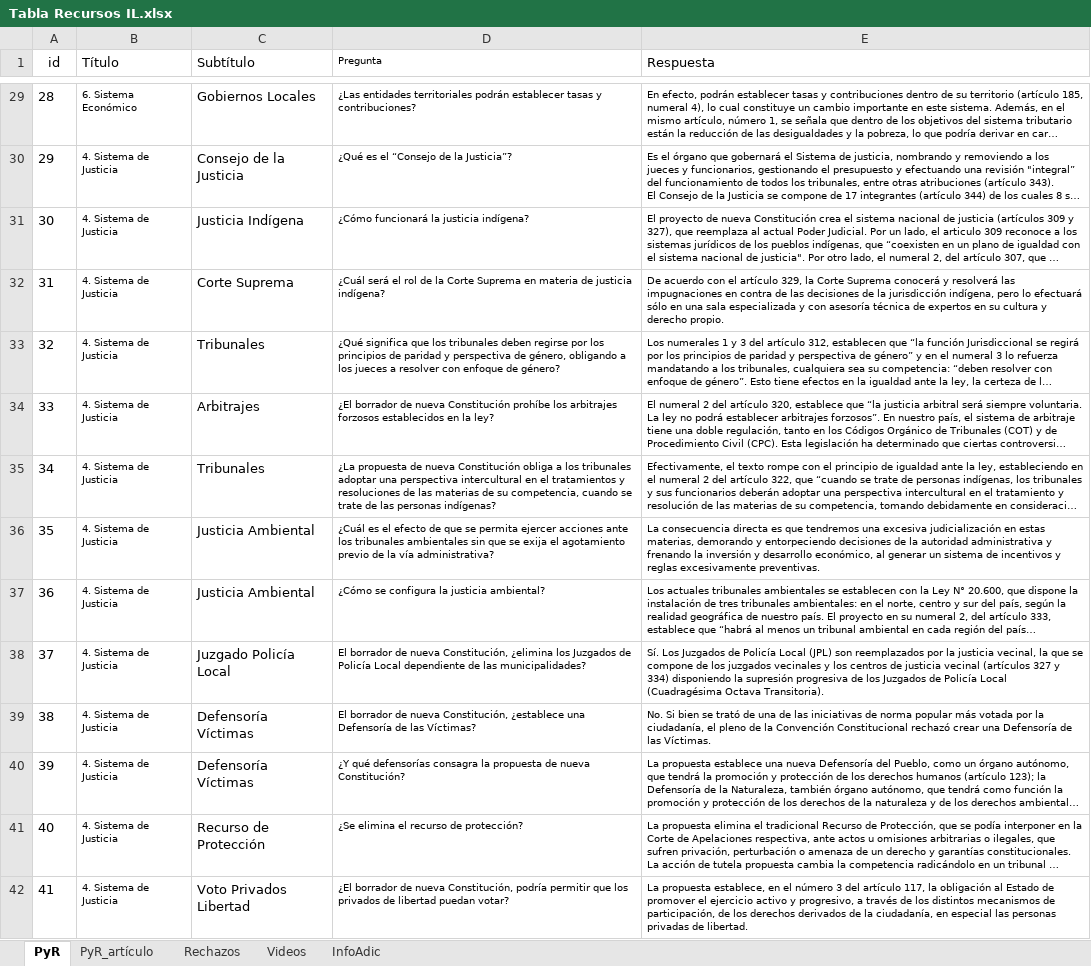
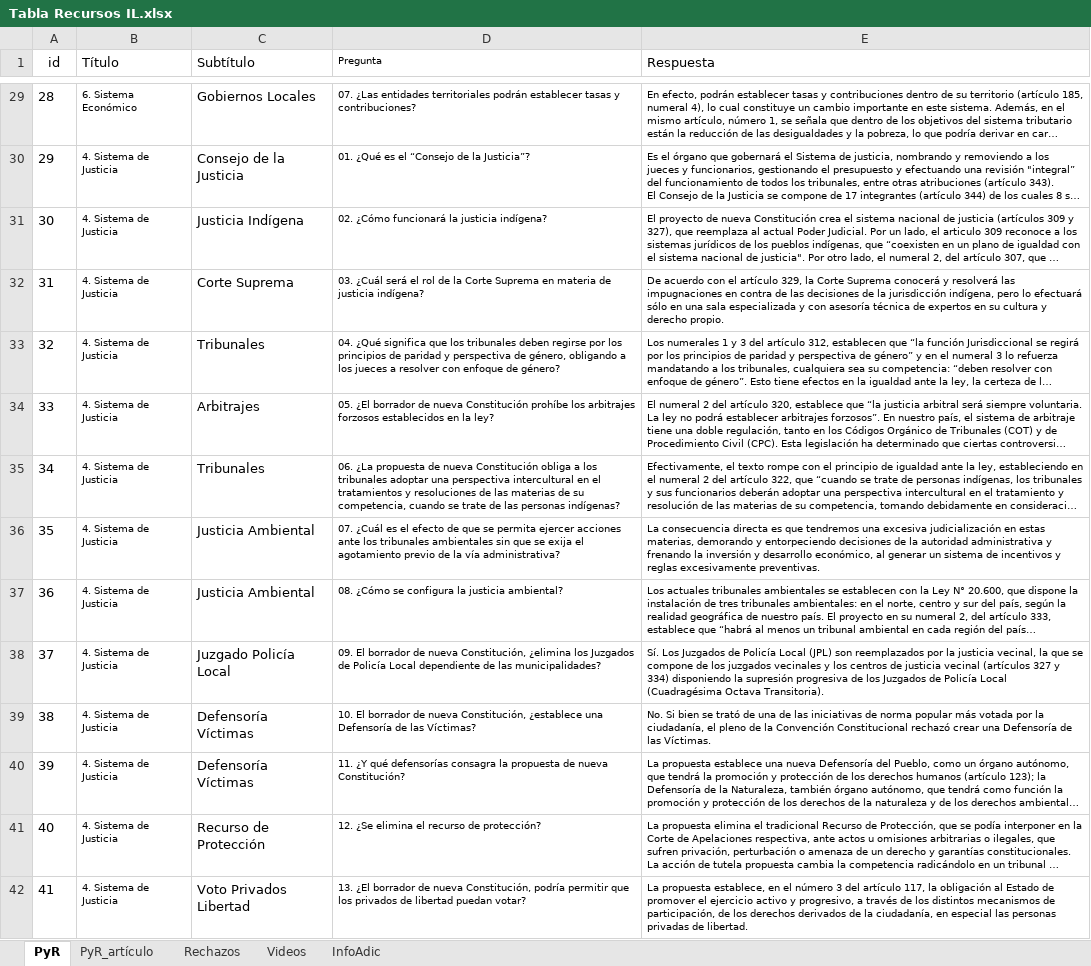
Before and after one commit to Sud-Austral/MONITOREO-DI, an Excel workbook: Constitución/Tabla Recursos IL.xlsx, sheet PyR, drawn as a sheet; only a part is shown, gaps mark what is left out; long unchanged cells end in …; values as stored, in another font and other column widths than the file's, no borders; table styles not drawn; the diff covers the shown part only; the diff names each change by its address in the sheet, - before the commit and + after, or states it on an @@ line.

```diff
--- a/Constitución/Tabla Recursos IL.xlsx (sheet PyR)
+++ b/Constitución/Tabla Recursos IL.xlsx (sheet PyR)
-D29 (Pregunta): ¿Las entidades…
+D29 (Pregunta): 07. ¿Las entidades…
-D30 (Pregunta): ¿Qué es el “Consejo de la Justicia”?
+D30 (Pregunta): 01. ¿Qué es el “Consejo de la Justicia”?
-D31 (Pregunta): ¿Cómo funcionará la justicia indígena?
+D31 (Pregunta): 02. ¿Cómo funcionará la justicia indígena?
-D32 (Pregunta): ¿Cuál será…
+D32 (Pregunta): 03. ¿Cuál será…
-D33 (Pregunta): ¿Qué significa…
+D33 (Pregunta): 04. ¿Qué significa…
-D34 (Pregunta): ¿El borrador…
+D34 (Pregunta): 05. ¿El borrador…
-D35 (Pregunta): ¿La propuesta…
+D35 (Pregunta): 06. ¿La propuesta…
-D36 (Pregunta): ¿Cuál es…
+D36 (Pregunta): 07. ¿Cuál es…
-D37 (Pregunta): ¿Cómo se configura la justicia ambiental?
+D37 (Pregunta): 08. ¿Cómo se configura la justicia ambiental?
-D38 (Pregunta): El borrador…
+D38 (Pregunta): 09. El borrador…
-D39 (Pregunta): El borrador…
+D39 (Pregunta): 10. El borrador…
-D40 (Pregunta): ¿Y qué…
+D40 (Pregunta): 11. ¿Y qué…
-D41 (Pregunta): ¿Se elimina el recurso de protección?
+D41 (Pregunta): 12. ¿Se elimina el recurso de protección?
-D42 (Pregunta): ¿El borrador…
+D42 (Pregunta): 13. ¿El borrador…
```
Also changed, not shown: 54 edited cells elsewhere in this sheet, 1 other file.
